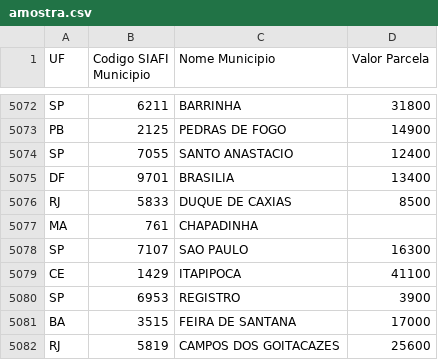
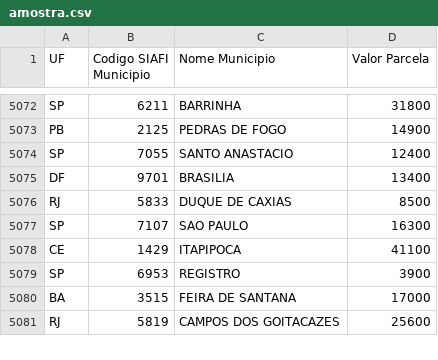
Before and after one commit to lukasg18/trab-estatistica, a CSV file: src/amostra.csv, drawn as a sheet; only a part is shown, gaps mark what is left out.

```diff
--- a/src/amostra.csv
+++ b/src/amostra.csv
@@ -5076,3 +5076,2 @@ DF,9701,BRASILIA,13400
 RJ,5833,DUQUE DE CAXIAS,8500
-MA,761,CHAPADINHA,
 SP,7107,SAO PAULO,16300
```
Also changed, not shown: 6 other files.
